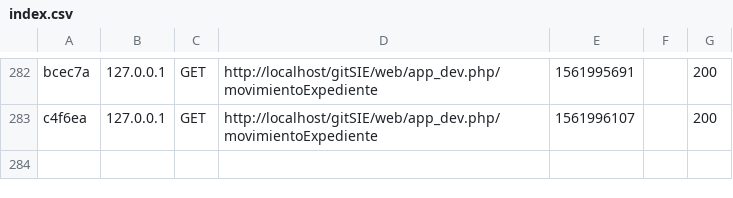
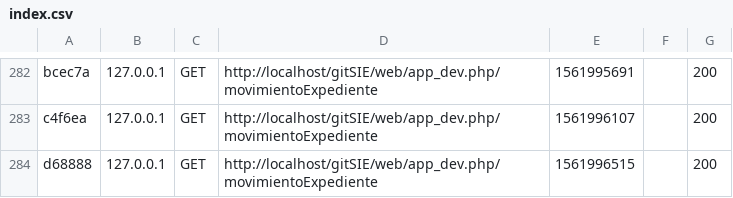
Before and after one commit to JaquelinaAcosta/SIE, a CSV file: var/cache/dev/profiler/index.csv, drawn as a sheet; only a part is shown, gaps mark what is left out.

Commit message:
Formulario Movimiento de Expediente

```diff
--- a/var/cache/dev/profiler/index.csv
+++ b/var/cache/dev/profiler/index.csv
@@ -283 +283,2 @@ bcec7a,127.0.0.1,GET,http://localhost/gitSIE/web/app_dev.php/movimientoExpedient
 c4f6ea,127.0.0.1,GET,http://localhost/gitSIE/web/app_dev.php/movimientoExpediente,1561996107,,200
+d68888,127.0.0.1,GET,http://localhost/gitSIE/web/app_dev.php/movimientoExpediente,1561996515,,200
```
Also changed, not shown: 4 other files.
